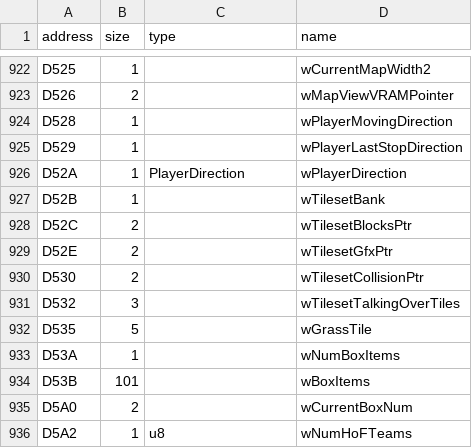
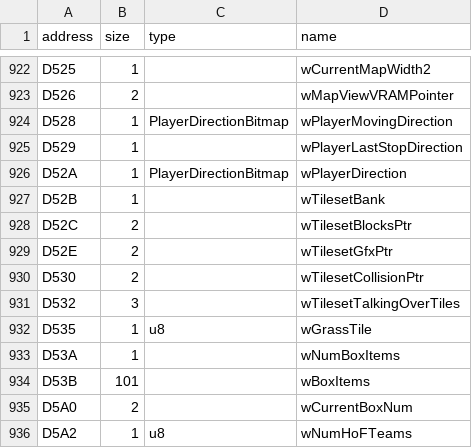
Before and after one commit to AsmCoder110/cppred, a CSV file: CodeGeneration/input/wram.csv, drawn as a sheet; only a part is shown, gaps mark what is left out.

Commit message:
Implemented functions.
* CppRed::update_sprites()
* CppRed::update_player_sprite()

```diff
--- a/CodeGeneration/input/wram.csv
+++ b/CodeGeneration/input/wram.csv
@@ -923,5 +923,5 @@ D525,1,,wCurrentMapWidth2
 D526,2,,wMapViewVRAMPointer
-D528,1,,wPlayerMovingDirection
+D528,1,PlayerDirectionBitmap,wPlayerMovingDirection
 D529,1,,wPlayerLastStopDirection
-D52A,1,PlayerDirection,wPlayerDirection
+D52A,1,PlayerDirectionBitmap,wPlayerDirection
 D52B,1,,wTilesetBank
@@ -931,3 +931,3 @@ D530,2,,wTilesetCollisionPtr
 D532,3,,wTilesetTalkingOverTiles
-D535,5,,wGrassTile
+D535,1,u8,wGrassTile
 D53A,1,,wNumBoxItems
```
Also changed, not shown: 5 other files.
